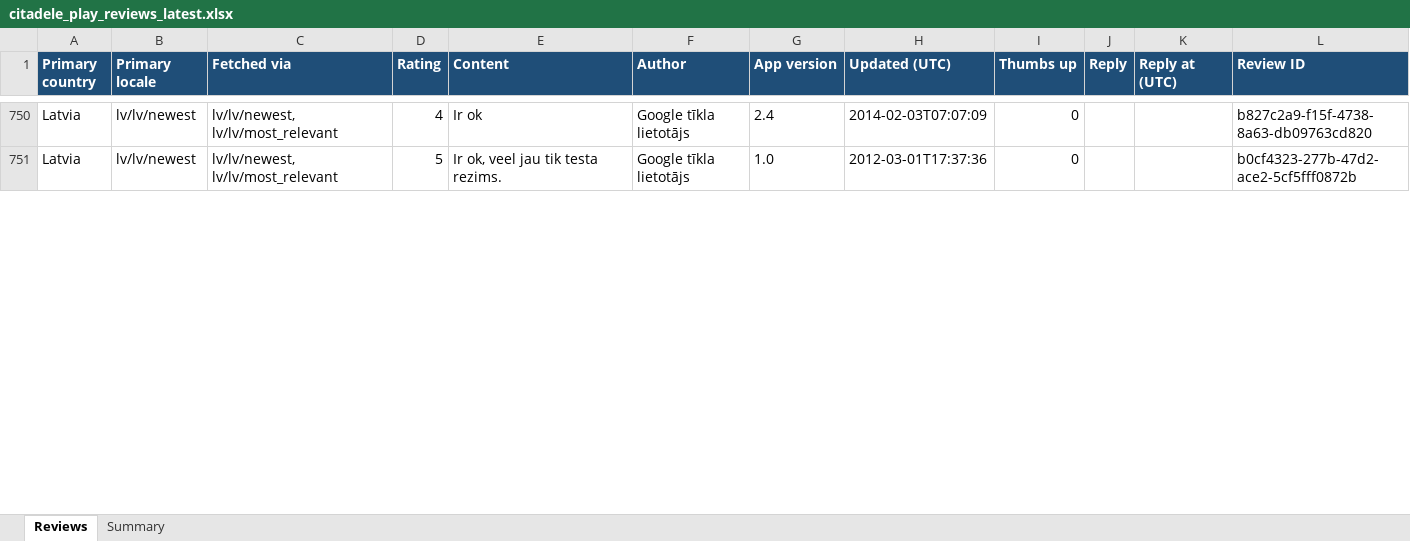
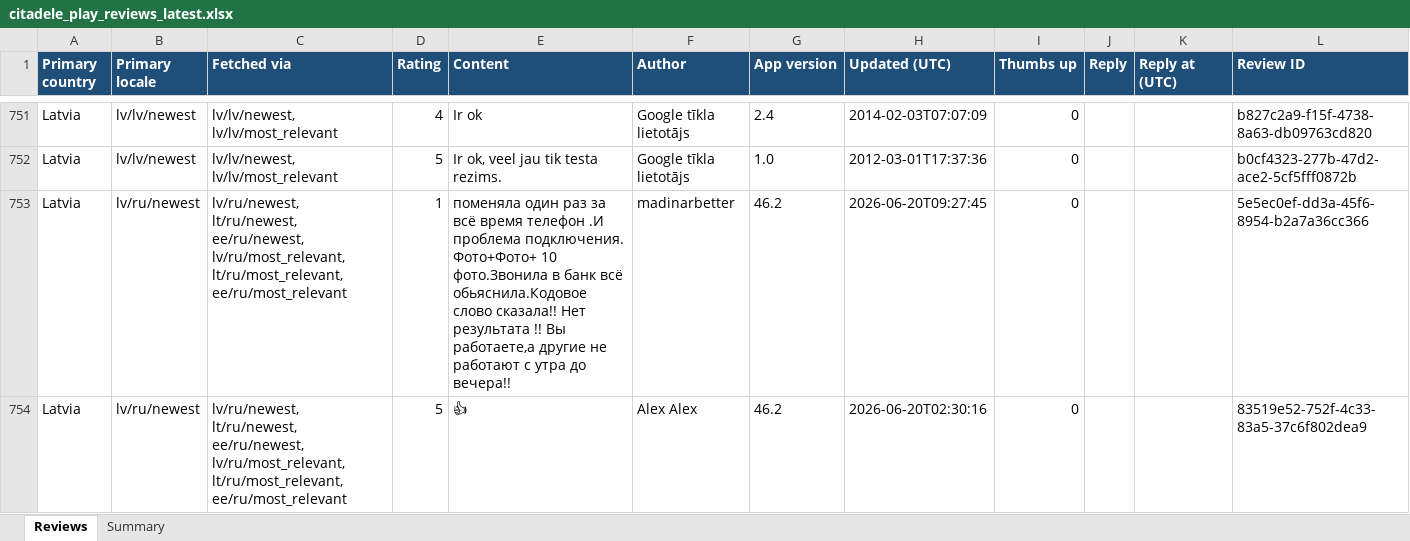
Before and after one commit to KATRINAPAVL/mobile-app-customer-reviews, an Excel workbook: output/citadele_play_reviews_latest.xlsx, sheet Reviews, drawn as a sheet; only a part is shown, gaps mark what is left out; values as stored, in another font and other column widths than the file's, no borders; the diff covers the shown part only; the diff names each change by its address in the sheet, - before the commit and + after, or states it on an @@ line.

```diff
--- a/output/citadele_play_reviews_latest.xlsx (sheet Reviews)
+++ b/output/citadele_play_reviews_latest.xlsx (sheet Reviews)
+row 753: Latvia | lv/ru/newest | lv/ru/newest, lt/ru/newest, ee/ru/newest, lv/ru/most_relevant, lt/ru/most_relevant, ee/ru/most_relevant | 1 | поменяла один раз за всё время телефон .И проблема подключения. Фото+Фото+ 10 фото.Звонила в банк всё обьяснила.Кодовое слово сказала!! Нет результата !! Вы работаете,а другие не работают с утра до вечера!! | madinarbetter | 46.2 | 2026-06-20T09:27:45 | 0 |  |  | 5e5ec0ef-dd3a-45f6-8954-b2a7a36cc366
+row 754: Latvia | lv/ru/newest | lv/ru/newest, lt/ru/newest, ee/ru/newest, lv/ru/most_relevant, lt/ru/most_relevant, ee/ru/most_relevant | 5 | 👍 | Alex Alex | 46.2 | 2026-06-20T02:30:16 | 0 |  |  | 83519e52-752f-4c33-83a5-37c6f802dea9
```
Also changed, not shown: 2 added rows and 3 edited cells elsewhere in this sheet, sheet Summary, 4 other files.
